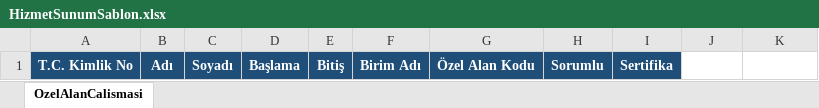
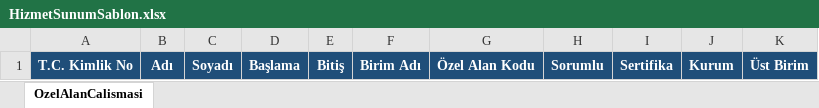
Before and after one commit to saciddd/PerYonSis, an Excel workbook: PersonelYonSis/staticfiles/excels/HizmetSunumSablon.xlsx, sheet OzelAlanCalismasi, drawn as a sheet; values as stored, in another font and other column widths than the file's, no borders; the diff names each change by its address in the sheet, - before the commit and + after, or states it on an @@ line.

Commit message:
Add Idare and Kurum models, update Birim structure
Introduced new Idare and Kurum models and updated the Birim model to include an IdareAdi field. Modified templates and views to support selection and display of Idare and Kurum, enhanced reporting and export features to filter by Idare, and improved the print modal for multi-birim selection. Also updated migration files and adjusted related forms, context, and JavaScript logic accordingly.

```diff
--- a/PersonelYonSis/staticfiles/excels/HizmetSunumSablon.xlsx (sheet OzelAlanCalismasi)
+++ b/PersonelYonSis/staticfiles/excels/HizmetSunumSablon.xlsx (sheet OzelAlanCalismasi)
-J1: (empty)
+J1: Kurum
-J1:K1 fill: none
+J1:K1 fill: #1F4E79
-K1: (empty)
+K1: Üst Birim
```
Also changed, not shown: 8 other files.
